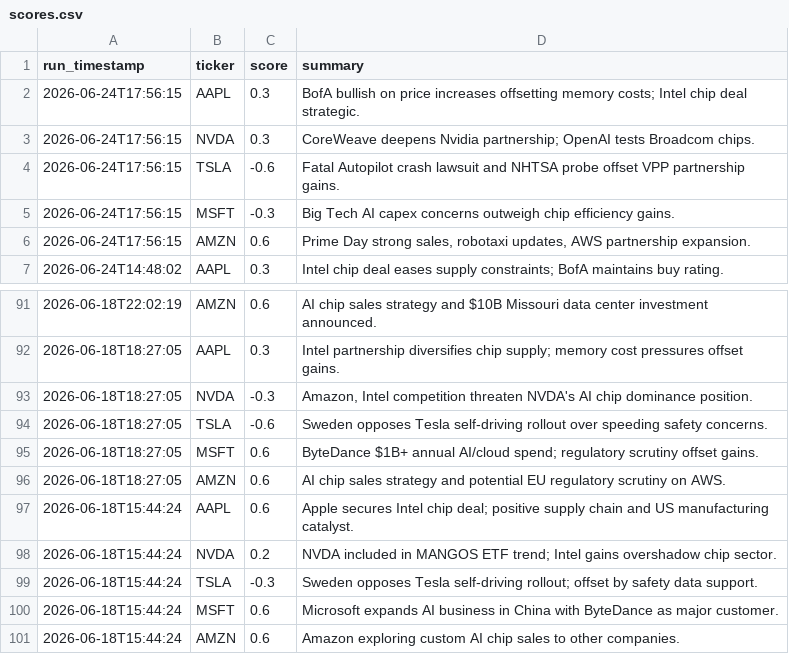
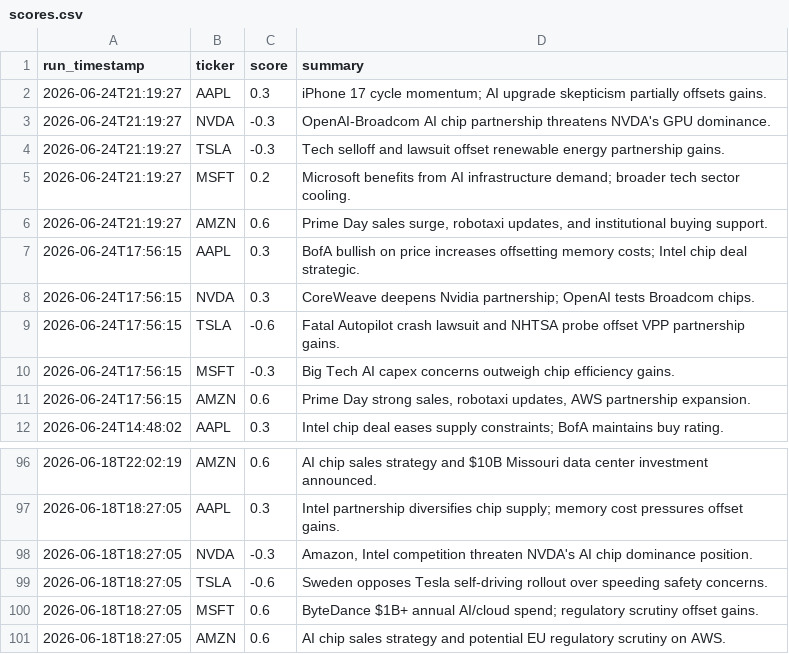
Before and after one commit to williamabrams88-hub/finance---investment-orchestrator, a CSV file: stock-sentiment/reports/scores.csv, drawn as a sheet; only a part is shown, gaps mark what is left out; removed rows and columns are numbered as before the commit, all else as after; the diff names each change by its address in the sheet, - before the commit and + after, or states it on an @@ line.

```diff
--- a/stock-sentiment/reports/scores.csv
+++ b/stock-sentiment/reports/scores.csv
+row 2: 2026-06-24T21:19:27 | AAPL | 0.3 | iPhone 17 cycle momentum; AI upgrade skepticism partially offsets gains.
+row 3: 2026-06-24T21:19:27 | NVDA | -0.3 | OpenAI-Broadcom AI chip partnership threatens NVDA's GPU dominance.
+row 4: 2026-06-24T21:19:27 | TSLA | -0.3 | Tech selloff and lawsuit offset renewable energy partnership gains.
+row 5: 2026-06-24T21:19:27 | MSFT | 0.2 | Microsoft benefits from AI infrastructure demand; broader tech sector cooling.
+row 6: 2026-06-24T21:19:27 | AMZN | 0.6 | Prime Day sales surge, robotaxi updates, and institutional buying support.
-row 97: 2026-06-18T15:44:24 | AAPL | 0.6 | Apple secures Intel chip deal; positive supply chain and US manufacturing catalyst.
-row 98: 2026-06-18T15:44:24 | NVDA | 0.2 | NVDA included in MANGOS ETF trend; Intel gains overshadow chip sector.
-row 99: 2026-06-18T15:44:24 | TSLA | -0.3 | Sweden opposes Tesla self-driving rollout; offset by safety data support.
-row 100: 2026-06-18T15:44:24 | MSFT | 0.6 | Microsoft expands AI business in China with ByteDance as major customer.
-row 101: 2026-06-18T15:44:24 | AMZN | 0.6 | Amazon exploring custom AI chip sales to other companies.
```
Also changed, not shown: 1 other file.
